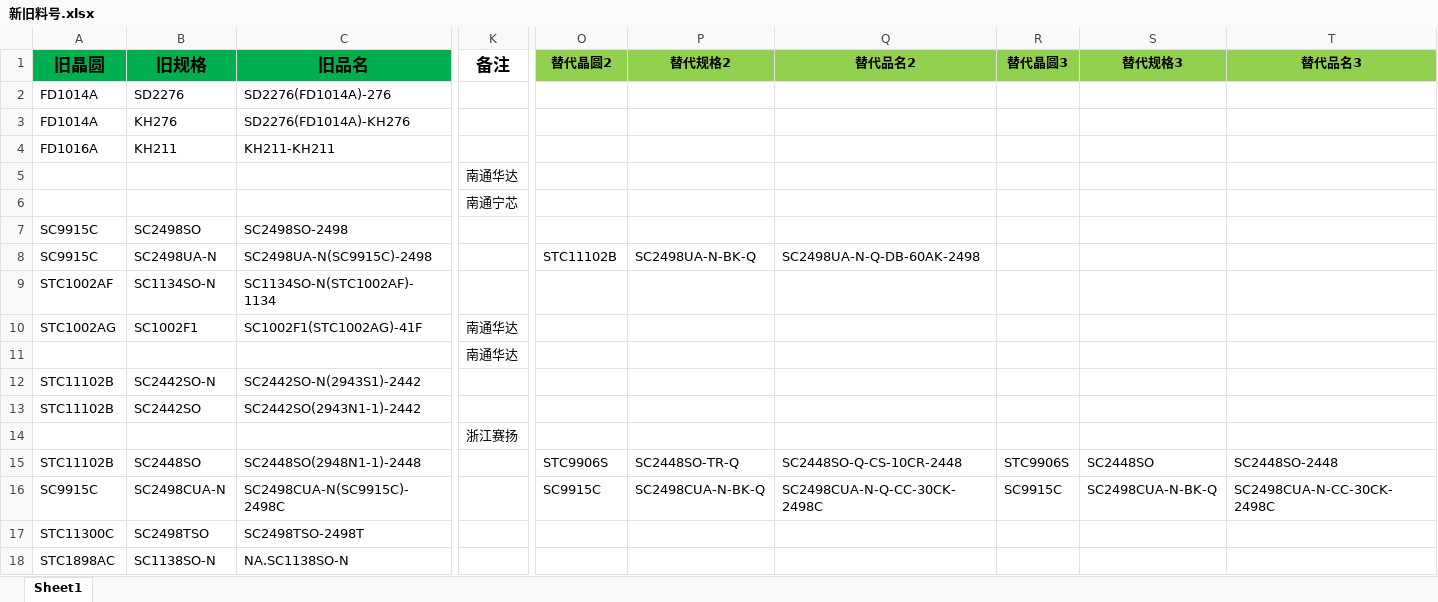
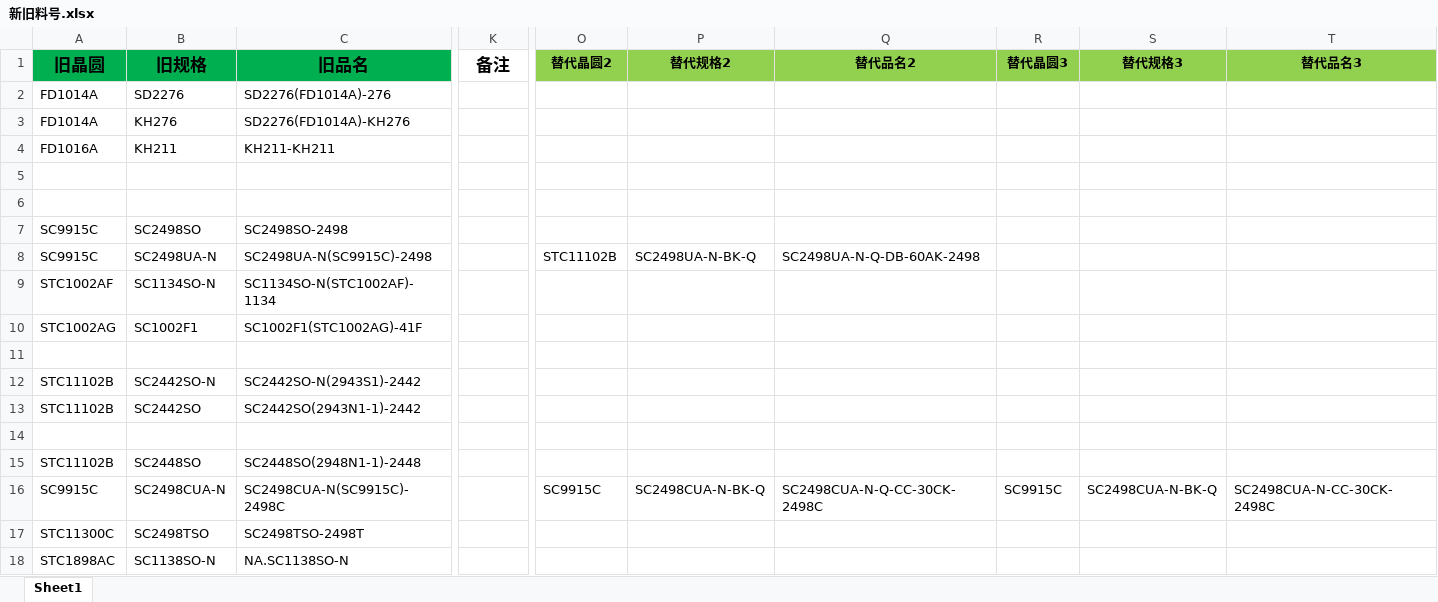
Before and after one commit to TTTriste06/operation_planning-, an Excel workbook: 新旧料号.xlsx, sheet Sheet1, drawn as a sheet; only a part is shown, gaps mark what is left out; values as stored, in another font and other column widths than the file's, no borders; conditional formats not drawn; the diff covers the shown part only; the diff names each change by its address in the sheet, - before the commit and + after, or states it on an @@ line.

```diff
--- a/新旧料号.xlsx (sheet Sheet1)
+++ b/新旧料号.xlsx (sheet Sheet1)
-K5 (备注): 南通华达
+K5 (备注): (empty)
-K6 (备注): 南通宁芯
+K6 (备注): (empty)
-K10:K11 (备注): 南通华达
+K10:K11 (备注): (empty)
-K14 (备注): 浙江赛扬
+K14 (备注): (empty)
-O15 (替代晶圆2): STC9906S
+O15 (替代晶圆2): (empty)
-P15 (替代规格2): SC2448SO-TR-Q
+P15 (替代规格2): (empty)
-Q15 (替代品名2): SC2448SO-Q-CS-10CR-2448
+Q15 (替代品名2): (empty)
-R15 (替代晶圆3): STC9906S
+R15 (替代晶圆3): (empty)
-S15 (替代规格3): SC2448SO
+S15 (替代规格3): (empty)
-T15 (替代品名3): SC2448SO-2448
+T15 (替代品名3): (empty)
```
Also changed, not shown: 1 added row, 36 removed rows and 138 edited cells elsewhere in this sheet.
